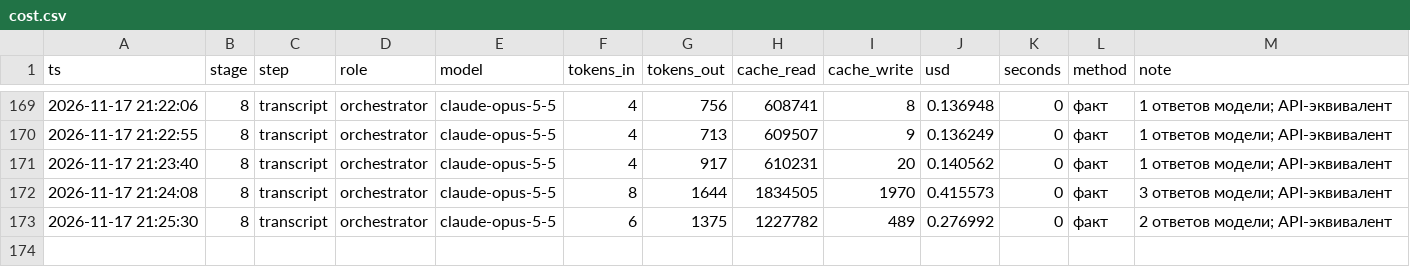
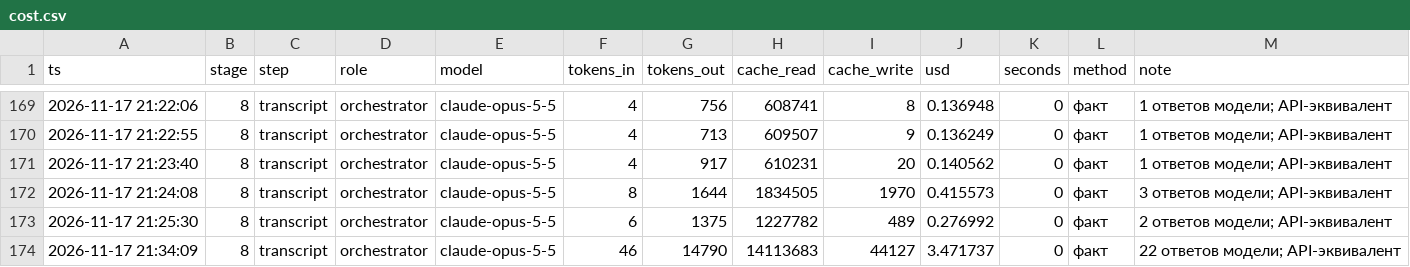
Before and after one commit to marrxse/product-factory-strategist, a CSV file: projects/demo-antifraud/state/cost.csv, drawn as a sheet; only a part is shown, gaps mark what is left out.

```diff
--- a/projects/demo-antifraud/state/cost.csv
+++ b/projects/demo-antifraud/state/cost.csv
@@ -173 +173,2 @@ ts,stage,step,role,model,tokens_in,tokens_out,cache_read,cache_write,usd,seconds
 2026-11-17 21:25:30,8,transcript,orchestrator,claude-opus-5-5,6,1375,1227782,489,0.276992,0,факт,2 ответов модели; API-эквивалент
+2026-11-17 21:34:09,8,transcript,orchestrator,claude-opus-5-5,46,14790,14113683,44127,3.471737,0,факт,22 ответов модели; API-эквивалент
```
Also changed, not shown: 8 other files.
